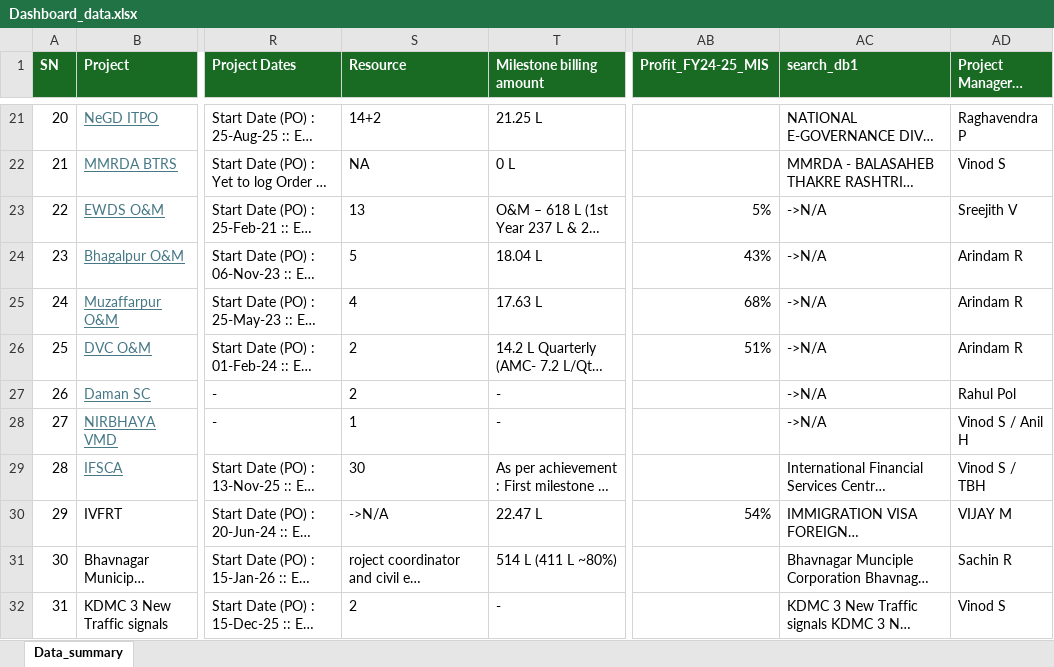
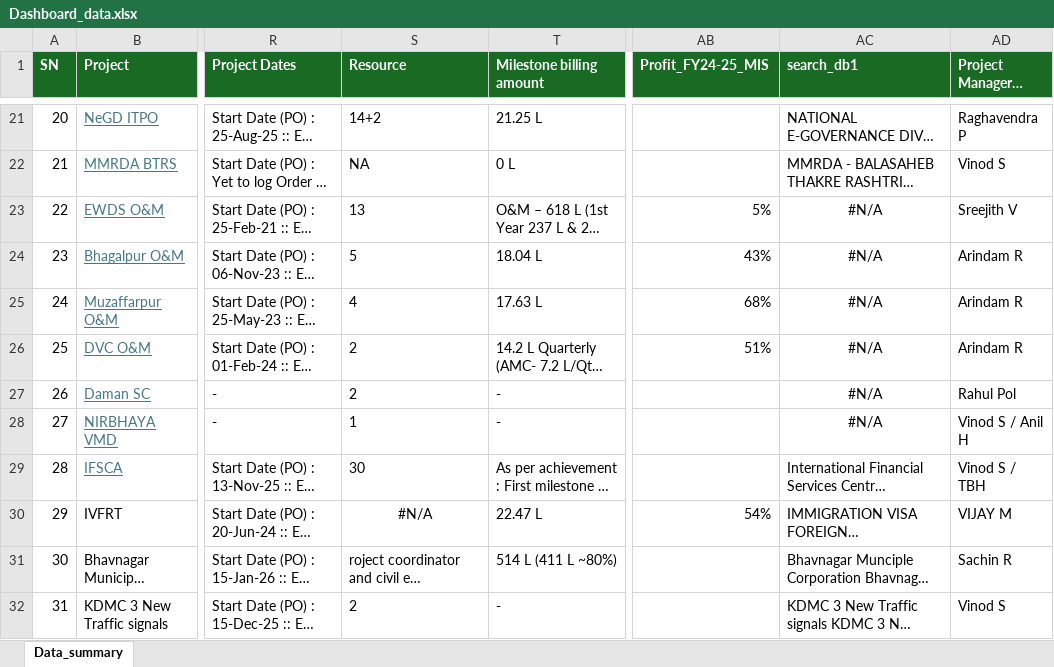
Before and after one commit to avdhootr3/bsdprojects, an Excel workbook: data/Dashboard_data.xlsx, sheet Data_summary, drawn as a sheet; only a part is shown, gaps mark what is left out; long unchanged cells end in …; values as stored, in another font and other column widths than the file's, no borders; conditional formats not drawn; the diff covers the shown part only; the diff names each change by its address in the sheet, - before the commit and + after, or states it on an @@ line.

Commit message:
Auto update Dashboard_data.xlsx

```diff
--- a/data/Dashboard_data.xlsx (sheet Data_summary)
+++ b/data/Dashboard_data.xlsx (sheet Data_summary)
-AC23:AC28 (search_db1): ->N/A
+AC23:AC28 (search_db1): #N/A
-AC23:AC28 alignment: left
+AC23:AC28 alignment: center
-S30 (Resource): ->N/A
+S30 (Resource): #N/A
-S30 alignment: left
+S30 alignment: center
```
Also changed, not shown: 36 edited cells and cell formats elsewhere in this sheet.
